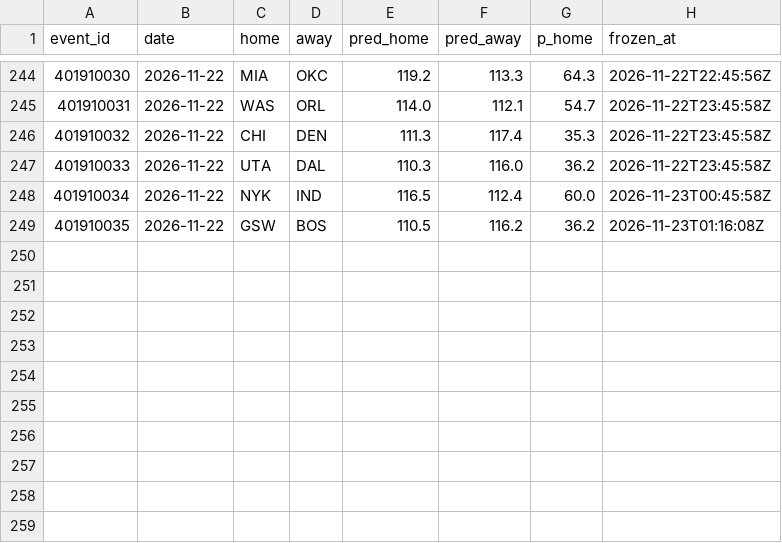
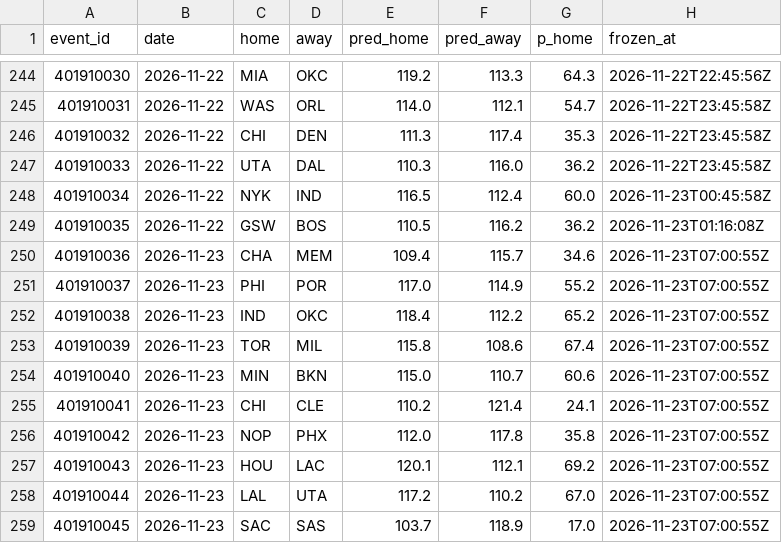
Before and after one commit to harisbyhaqi/hoopcast, a CSV file: data/frozen_predictions.csv, drawn as a sheet; only a part is shown, gaps mark what is left out.

```diff
--- a/data/frozen_predictions.csv
+++ b/data/frozen_predictions.csv
@@ -249 +249,11 @@ event_id,date,home,away,pred_home,pred_away,p_home,frozen_at
 401910035,2026-11-22,GSW,BOS,110.5,116.2,36.2,2026-11-23T01:16:08Z
+401910036,2026-11-23,CHA,MEM,109.4,115.7,34.6,2026-11-23T07:00:55Z
+401910037,2026-11-23,PHI,POR,117.0,114.9,55.2,2026-11-23T07:00:55Z
+401910038,2026-11-23,IND,OKC,118.4,112.2,65.2,2026-11-23T07:00:55Z
+401910039,2026-11-23,TOR,MIL,115.8,108.6,67.4,2026-11-23T07:00:55Z
+401910040,2026-11-23,MIN,BKN,115.0,110.7,60.6,2026-11-23T07:00:55Z
+401910041,2026-11-23,CHI,CLE,110.2,121.4,24.1,2026-11-23T07:00:55Z
+401910042,2026-11-23,NOP,PHX,112.0,117.8,35.8,2026-11-23T07:00:55Z
+401910043,2026-11-23,HOU,LAC,120.1,112.1,69.2,2026-11-23T07:00:55Z
+401910044,2026-11-23,LAL,UTA,117.2,110.2,67.0,2026-11-23T07:00:55Z
+401910045,2026-11-23,SAC,SAS,103.7,118.9,17.0,2026-11-23T07:00:55Z
```
Also changed, not shown: 6 other files.
